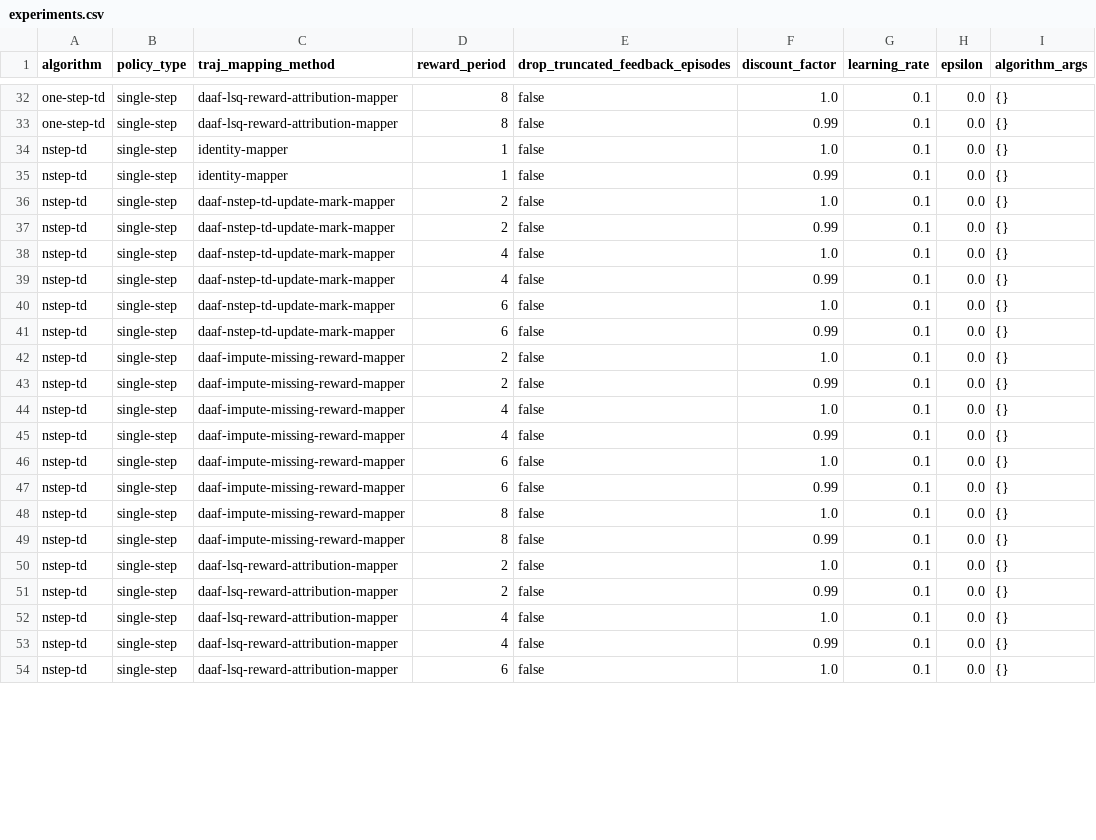
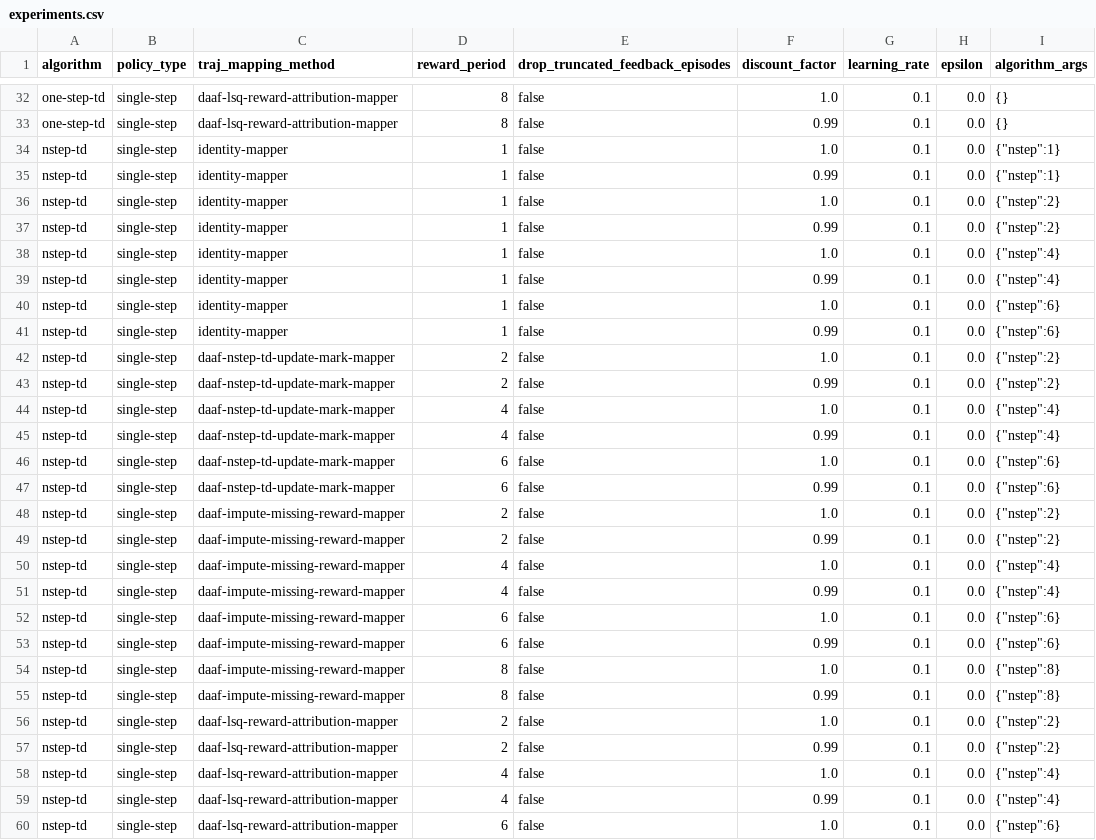
Before and after one commit to guidj/rl-daaf, a CSV file: experiments/policyeval/experiments.csv, drawn as a sheet; only a part is shown, gaps mark what is left out; the diff covers the shown part only.

Commit message:
fix: n-step config and missing baselines
Uses n-step arg for nstep-td
Also adds baselines for nstep with different nstep
values

```diff
--- a/experiments/policyeval/experiments.csv
+++ b/experiments/policyeval/experiments.csv
@@ -33,22 +33,28 @@
 "one-step-td","single-step","daaf-lsq-reward-attribution-mapper","8",false,0.99,0.1,0.0,"{}"
-"nstep-td","single-step","identity-mapper","1",false,1.0,0.1,0.0,"{}"
-"nstep-td","single-step","identity-mapper","1",false,0.99,0.1,0.0,"{}"
-"nstep-td","single-step","daaf-nstep-td-update-mark-mapper","2",false,1.0,0.1,0.0,"{}"
-"nstep-td","single-step","daaf-nstep-td-update-mark-mapper","2",false,0.99,0.1,0.0,"{}"
-"nstep-td","single-step","daaf-nstep-td-update-mark-mapper","4",false,1.0,0.1,0.0,"{}"
-"nstep-td","single-step","daaf-nstep-td-update-mark-mapper","4",false,0.99,0.1,0.0,"{}"
-"nstep-td","single-step","daaf-nstep-td-update-mark-mapper","6",false,1.0,0.1,0.0,"{}"
-"nstep-td","single-step","daaf-nstep-td-update-mark-mapper","6",false,0.99,0.1,0.0,"{}"
-"nstep-td","single-step","daaf-impute-missing-reward-mapper","2",false,1.0,0.1,0.0,"{}"
-"nstep-td","single-step","daaf-impute-missing-reward-mapper","2",false,0.99,0.1,0.0,"{}"
-"nstep-td","single-step","daaf-impute-missing-reward-mapper","4",false,1.0,0.1,0.0,"{}"
-"nstep-td","single-step","daaf-impute-missing-reward-mapper","4",false,0.99,0.1,0.0,"{}"
-"nstep-td","single-step","daaf-impute-missing-reward-mapper","6",false,1.0,0.1,0.0,"{}"
-"nstep-td","single-step","daaf-impute-missing-reward-mapper","6",false,0.99,0.1,0.0,"{}"
-"nstep-td","single-step","daaf-impute-missing-reward-mapper","8",false,1.0,0.1,0.0,"{}"
-"nstep-td","single-step","daaf-impute-missing-reward-mapper","8",false,0.99,0.1,0.0,"{}"
-"nstep-td","single-step","daaf-lsq-reward-attribution-mapper","2",false,1.0,0.1,0.0,"{}"
-"nstep-td","single-step","daaf-lsq-reward-attribution-mapper","2",false,0.99,0.1,0.0,"{}"
-"nstep-td","single-step","daaf-lsq-reward-attribution-mapper","4",false,1.0,0.1,0.0,"{}"
-"nstep-td","single-step","daaf-lsq-reward-attribution-mapper","4",false,0.99,0.1,0.0,"{}"
-"nstep-td","single-step","daaf-lsq-reward-attribution-mapper","6",false,1.0,0.1,0.0,"{}"
+"nstep-td","single-step","identity-mapper","1",false,1.0,0.1,0.0,"{""nstep"":1}"
+"nstep-td","single-step","identity-mapper","1",false,0.99,0.1,0.0,"{""nstep"":1}"
+"nstep-td","single-step","identity-mapper","1",false,1.0,0.1,0.0,"{""nstep"":2}"
+"nstep-td","single-step","identity-mapper","1",false,0.99,0.1,0.0,"{""nstep"":2}"
+"nstep-td","single-step","identity-mapper","1",false,1.0,0.1,0.0,"{""nstep"":4}"
+"nstep-td","single-step","identity-mapper","1",false,0.99,0.1,0.0,"{""nstep"":4}"
+"nstep-td","single-step","identity-mapper","1",false,1.0,0.1,0.0,"{""nstep"":6}"
+"nstep-td","single-step","identity-mapper","1",false,0.99,0.1,0.0,"{""nstep"":6}"
+"nstep-td","single-step","daaf-nstep-td-update-mark-mapper","2",false,1.0,0.1,0.0,"{""nstep"":2}"
+"nstep-td","single-step","daaf-nstep-td-update-mark-mapper","2",false,0.99,0.1,0.0,"{""nstep"":2}"
+"nstep-td","single-step","daaf-nstep-td-update-mark-mapper","4",false,1.0,0.1,0.0,"{""nstep"":4}"
+"nstep-td","single-step","daaf-nstep-td-update-mark-mapper","4",false,0.99,0.1,0.0,"{""nstep"":4}"
+"nstep-td","single-step","daaf-nstep-td-update-mark-mapper","6",false,1.0,0.1,0.0,"{""nstep"":6}"
+"nstep-td","single-step","daaf-nstep-td-update-mark-mapper","6",false,0.99,0.1,0.0,"{""nstep"":6}"
+"nstep-td","single-step","daaf-impute-missing-reward-mapper","2",false,1.0,0.1,0.0,"{""nstep"":2}"
+"nstep-td","single-step","daaf-impute-missing-reward-mapper","2",false,0.99,0.1,0.0,"{""nstep"":2}"
+"nstep-td","single-step","daaf-impute-missing-reward-mapper","4",false,1.0,0.1,0.0,"{""nstep"":4}"
+"nstep-td","single-step","daaf-impute-missing-reward-mapper","4",false,0.99,0.1,0.0,"{""nstep"":4}"
+"nstep-td","single-step","daaf-impute-missing-reward-mapper","6",false,1.0,0.1,0.0,"{""nstep"":6}"
+"nstep-td","single-step","daaf-impute-missing-reward-mapper","6",false,0.99,0.1,0.0,"{""nstep"":6}"
+"nstep-td","single-step","daaf-impute-missing-reward-mapper","8",false,1.0,0.1,0.0,"{""nstep"":8}"
+"nstep-td","single-step","daaf-impute-missing-reward-mapper","8",false,0.99,0.1,0.0,"{""nstep"":8}"
+"nstep-td","single-step","daaf-lsq-reward-attribution-mapper","2",false,1.0,0.1,0.0,"{""nstep"":2}"
+"nstep-td","single-step","daaf-lsq-reward-attribution-mapper","2",false,0.99,0.1,0.0,"{""nstep"":2}"
+"nstep-td","single-step","daaf-lsq-reward-attribution-mapper","4",false,1.0,0.1,0.0,"{""nstep"":4}"
+"nstep-td","single-step","daaf-lsq-reward-attribution-mapper","4",false,0.99,0.1,0.0,"{""nstep"":4}"
+"nstep-td","single-step","daaf-lsq-reward-attribution-mapper","6",false,1.0,0.1,0.0,"{""nstep"":6}"
```
Also changed, not shown: 3 edited cells elsewhere in this file, 1 other file.
